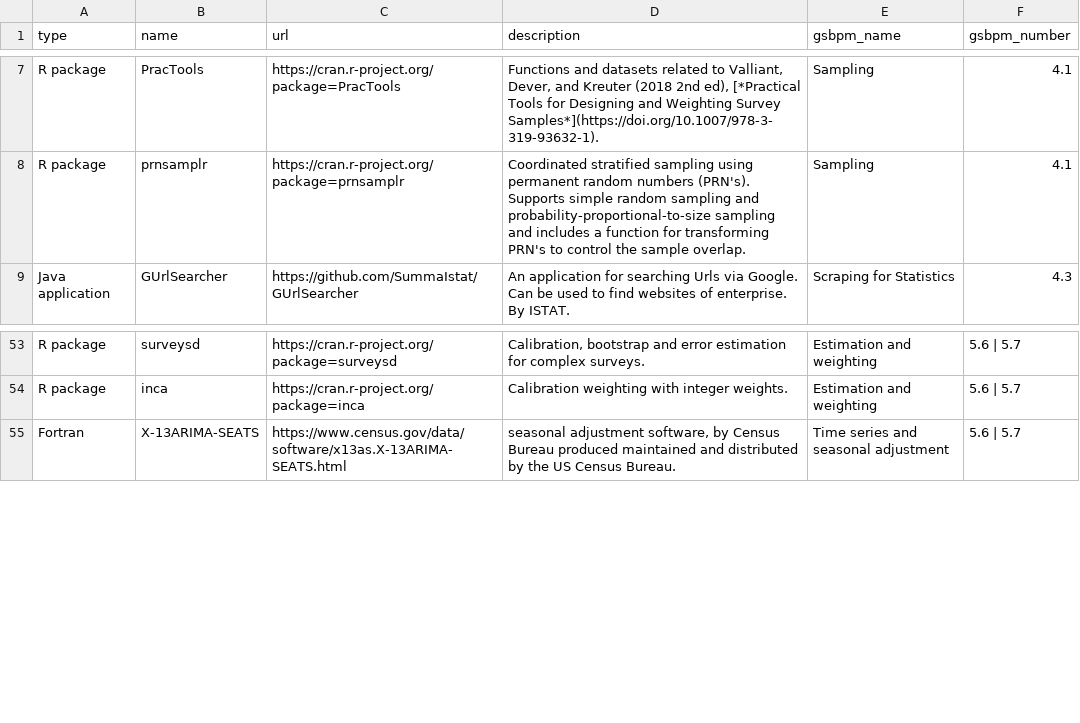
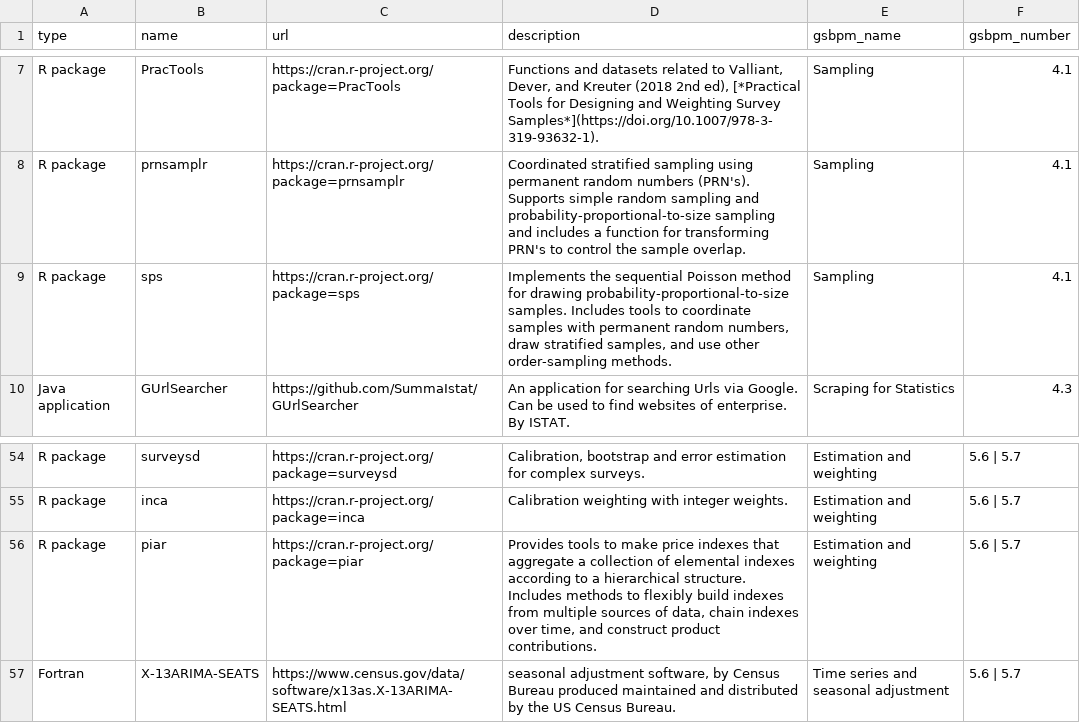
Before and after one commit to SNStatComp/awesome-official-statistics-software, a CSV file: data/software.csv, drawn as a sheet; only a part is shown, gaps mark what is left out; the diff names each change by its address in the sheet, - before the commit and + after, or states it on an @@ line.

```diff
--- a/data/software.csv
+++ b/data/software.csv
+row 9: R package | sps | https://cran.r-project.org/package=sps | Implements the sequential Poisson method for drawing probability-proportional-to-size samples. Includes tools to coordinate samples with permanent random numbers, draw stratified samples, and use other order-sampling methods. | Sampling | 4.1
+row 56: R package | piar | https://cran.r-project.org/package=piar | Provides tools to make price indexes that aggregate a collection of elemental indexes according to a hierarchical structure. Includes methods to flexibly build indexes from multiple sources of data, chain indexes over time, and construct product contributions. | Estimation and weighting | 5.6 | 5.7
```
Also changed, not shown: 33 other files.
